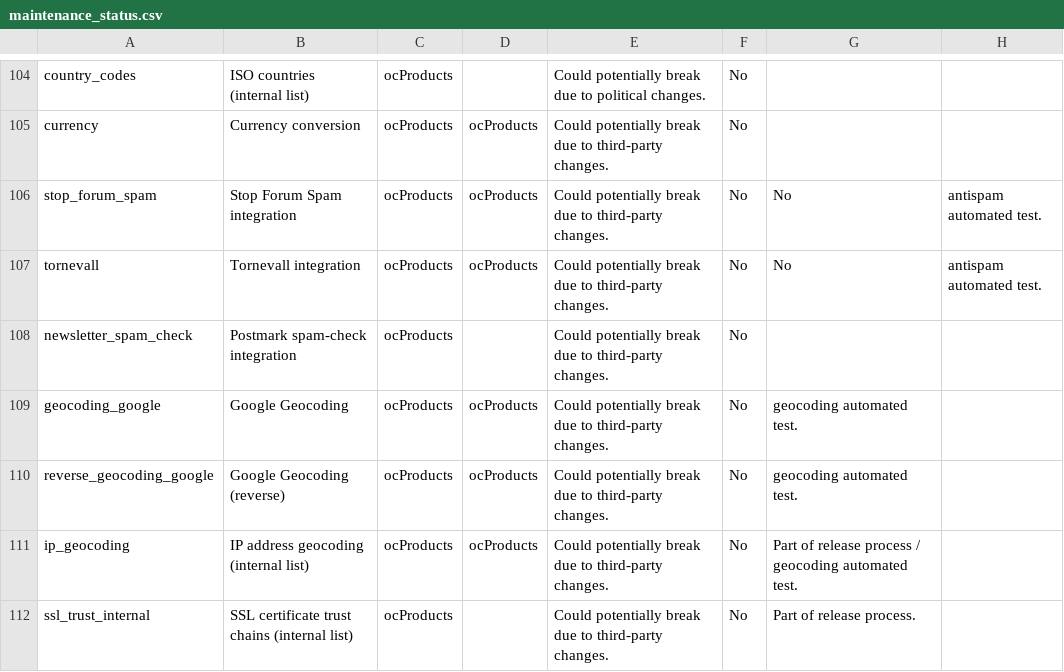
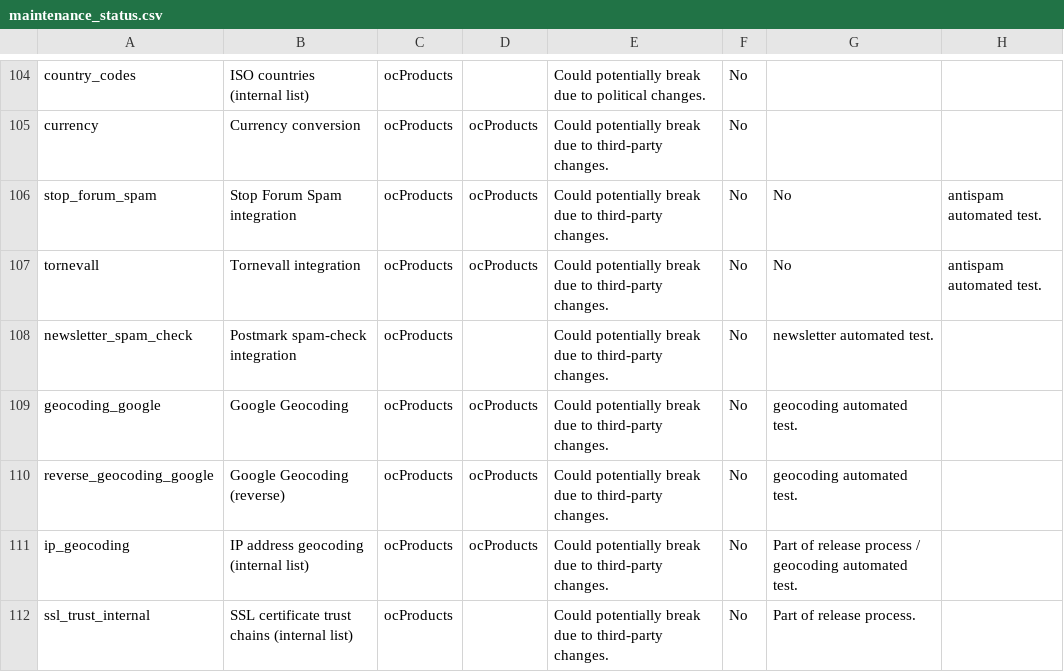
Before and after one commit to ocproducts/composr, a CSV file: data/maintenance_status.csv, drawn as a sheet; only a part is shown, gaps mark what is left out.

Commit message:
Newsletter refactoring, testing spam check, misc fixes

```diff
--- a/data/maintenance_status.csv
+++ b/data/maintenance_status.csv
@@ -107,3 +107,3 @@ stop_forum_spam,Stop Forum Spam integration,ocProducts,ocProducts,Could potentia
 tornevall,Tornevall integration,ocProducts,ocProducts,Could potentially break due to third-party changes.,No,No,antispam automated test.
-newsletter_spam_check,Postmark spam-check integration,ocProducts,,Could potentially break due to third-party changes.,No,
+newsletter_spam_check,Postmark spam-check integration,ocProducts,,Could potentially break due to third-party changes.,No,newsletter automated test.
 geocoding_google,Google Geocoding,ocProducts,ocProducts,Could potentially break due to third-party changes.,No,geocoding automated test.
```
Also changed, not shown: 5 other files.
